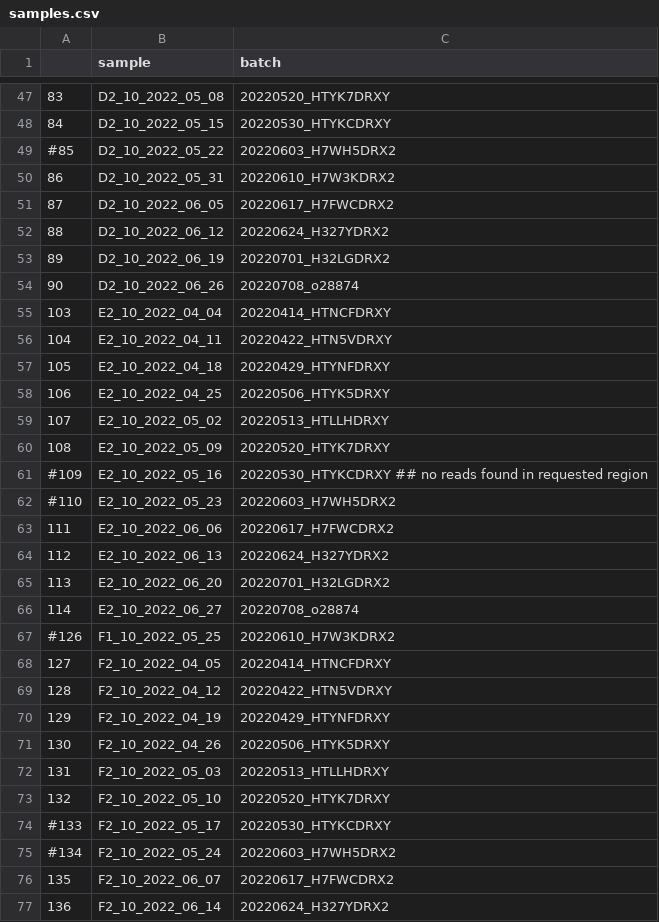
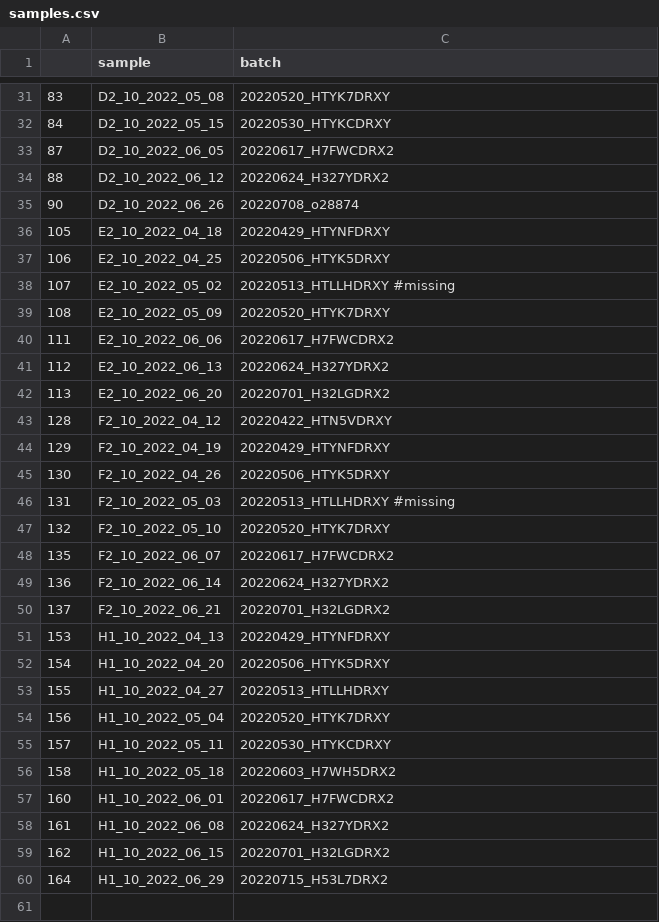
Before and after one commit to cbg-ethz/SARS-CoV-2-wastewater-sample-processing-VILOCA, a CSV file: resources/setup_emergence_new_variant/config/samples.csv, drawn as a sheet; only a part is shown, gaps mark what is left out; the shorter side is filled out with more unchanged rows; the diff covers the shown part only.

```diff
--- a/resources/setup_emergence_new_variant/config/samples.csv
+++ b/resources/setup_emergence_new_variant/config/samples.csv
@@ -48,16 +32,9 @@
 84,D2_10_2022_05_15,20220530_HTYKCDRXY
-#85,D2_10_2022_05_22,20220603_H7WH5DRX2
-86,D2_10_2022_05_31,20220610_H7W3KDRX2
 87,D2_10_2022_06_05,20220617_H7FWCDRX2
 88,D2_10_2022_06_12,20220624_H327YDRX2
-89,D2_10_2022_06_19,20220701_H32LGDRX2
 90,D2_10_2022_06_26,20220708_o28874
-103,E2_10_2022_04_04,20220414_HTNCFDRXY
-104,E2_10_2022_04_11,20220422_HTN5VDRXY
 105,E2_10_2022_04_18,20220429_HTYNFDRXY
 106,E2_10_2022_04_25,20220506_HTYK5DRXY
-107,E2_10_2022_05_02,20220513_HTLLHDRXY
+107,E2_10_2022_05_02,20220513_HTLLHDRXY #missing
 108,E2_10_2022_05_09,20220520_HTYK7DRXY
-#109,E2_10_2022_05_16,20220530_HTYKCDRXY ## no reads found in requested region
-#110,E2_10_2022_05_23,20220603_H7WH5DRX2
 111,E2_10_2022_06_06,20220617_H7FWCDRX2
@@ -65,5 +42,2 @@
 113,E2_10_2022_06_20,20220701_H32LGDRX2
-114,E2_10_2022_06_27,20220708_o28874
-#126,F1_10_2022_05_25,20220610_H7W3KDRX2
-127,F2_10_2022_04_05,20220414_HTNCFDRXY
 128,F2_10_2022_04_12,20220422_HTN5VDRXY
@@ -71,6 +45,4 @@
 130,F2_10_2022_04_26,20220506_HTYK5DRXY
-131,F2_10_2022_05_03,20220513_HTLLHDRXY
+131,F2_10_2022_05_03,20220513_HTLLHDRXY #missing
 132,F2_10_2022_05_10,20220520_HTYK7DRXY
-#133,F2_10_2022_05_17,20220530_HTYKCDRXY
-#134,F2_10_2022_05_24,20220603_H7WH5DRX2
 135,F2_10_2022_06_07,20220617_H7FWCDRX2
```
Also changed, not shown: 21 removed rows and 1 edited cell elsewhere in this file, 1 other file.
